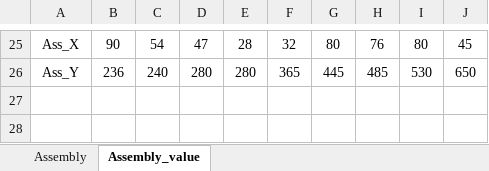
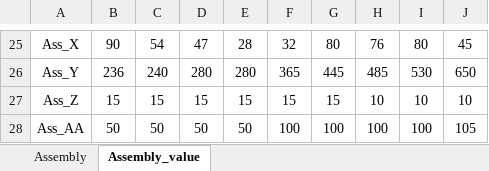
Before and after one commit to sinje0816/stamping_press, an Excel workbook: SYEI_stamping_press_system/組立尺寸.xlsx, sheet Assembly_value, drawn as a sheet; only a part is shown, gaps mark what is left out; values as stored, in another font and other column widths than the file's, no borders; the diff names each change by its address in the sheet, - before the commit and + after, or states it on an @@ line.

```diff
--- a/SYEI_stamping_press_system/組立尺寸.xlsx (sheet Assembly_value)
+++ b/SYEI_stamping_press_system/組立尺寸.xlsx (sheet Assembly_value)
+row 27: Ass_Z | 15 | 15 | 15 | 15 | 15 | 15 | 10 | 10 | 10
+row 28: Ass_AA | 50 | 50 | 50 | 50 | 100 | 100 | 100 | 100 | 105
```
Also changed, not shown: 13 other files.
